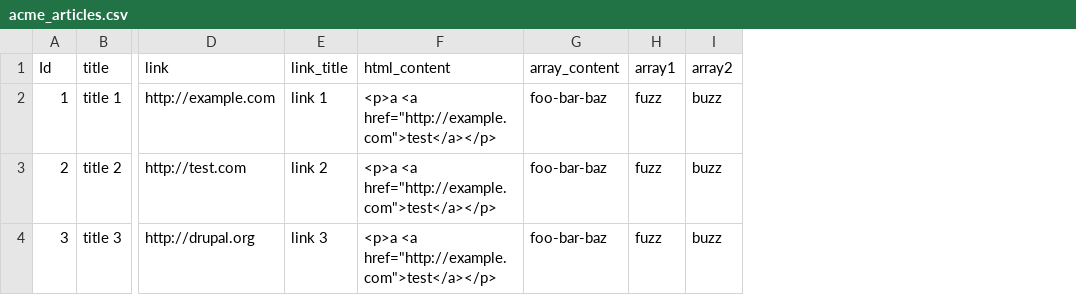
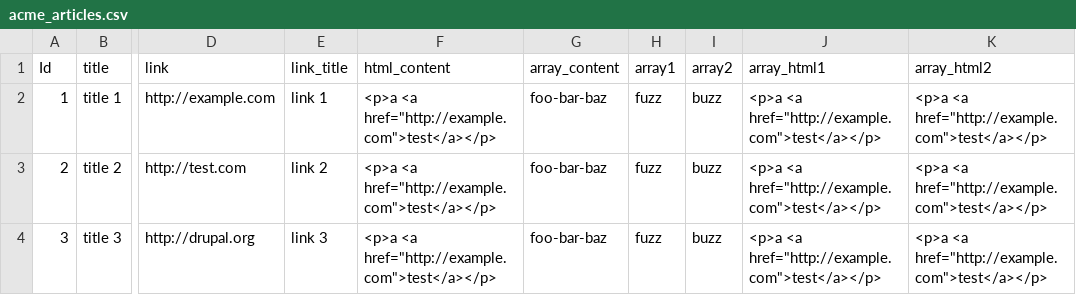
Before and after one commit to jon-edery/migrate_acme, a CSV file: acme_articles.csv, drawn as a sheet; only a part is shown, gaps mark what is left out; the diff names each change by its address in the sheet, - before the commit and + after, or states it on an @@ line.

```diff
--- a/acme_articles.csv
+++ b/acme_articles.csv
+column J (array_html1), rows 2-4: all <p>a <a href="http://example.com">test</a></p>
+column K (array_html2), rows 2-4: all <p>a <a href="http://example.com">test</a></p>
```
Also changed, not shown: 1 other file.
